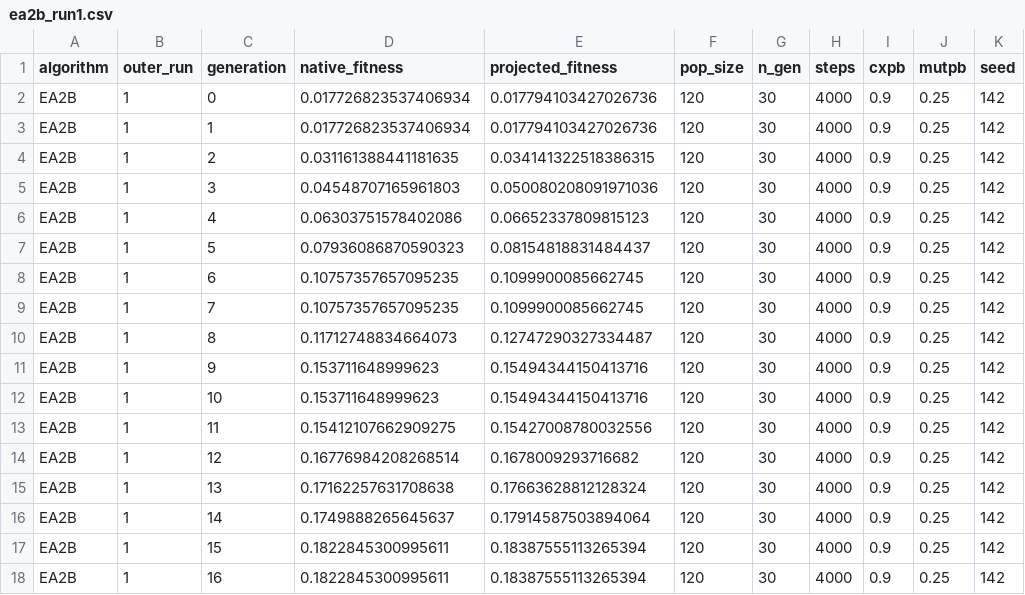
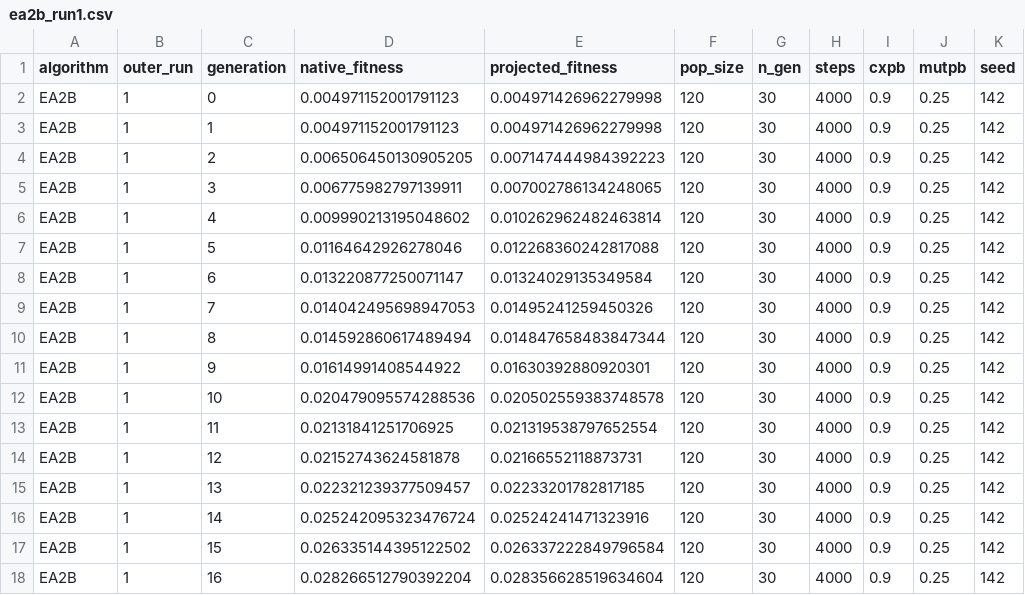
Before and after one commit to Gunrajsingh/Ariel_work, a CSV file: results/ea2b_run1.csv, drawn as a sheet; only a part is shown; the diff covers the shown part only.

```diff
--- a/results/ea2b_run1.csv
+++ b/results/ea2b_run1.csv
@@ -1,18 +1,18 @@
 algorithm,outer_run,generation,native_fitness,projected_fitness,pop_size,n_gen,steps,cxpb,mutpb,seed
-EA2B,1,0,0.017726823537406934,0.017794103427026736,120,30,4000,0.9,0.25,142
-EA2B,1,1,0.017726823537406934,0.017794103427026736,120,30,4000,0.9,0.25,142
-EA2B,1,2,0.031161388441181635,0.034141322518386315,120,30,4000,0.9,0.25,142
-EA2B,1,3,0.04548707165961803,0.050080208091971036,120,30,4000,0.9,0.25,142
-EA2B,1,4,0.06303751578402086,0.06652337809815123,120,30,4000,0.9,0.25,142
-EA2B,1,5,0.07936086870590323,0.08154818831484437,120,30,4000,0.9,0.25,142
-EA2B,1,6,0.10757357657095235,0.1099900085662745,120,30,4000,0.9,0.25,142
-EA2B,1,7,0.10757357657095235,0.1099900085662745,120,30,4000,0.9,0.25,142
-EA2B,1,8,0.11712748834664073,0.12747290327334487,120,30,4000,0.9,0.25,142
-EA2B,1,9,0.153711648999623,0.15494344150413716,120,30,4000,0.9,0.25,142
-EA2B,1,10,0.153711648999623,0.15494344150413716,120,30,4000,0.9,0.25,142
-EA2B,1,11,0.15412107662909275,0.15427008780032556,120,30,4000,0.9,0.25,142
-EA2B,1,12,0.16776984208268514,0.1678009293716682,120,30,4000,0.9,0.25,142
-EA2B,1,13,0.17162257631708638,0.17663628812128324,120,30,4000,0.9,0.25,142
-EA2B,1,14,0.1749888265645637,0.17914587503894064,120,30,4000,0.9,0.25,142
-EA2B,1,15,0.1822845300995611,0.18387555113265394,120,30,4000,0.9,0.25,142
-EA2B,1,16,0.1822845300995611,0.18387555113265394,120,30,4000,0.9,0.25,142
+EA2B,1,0,0.004971152001791123,0.004971426962279998,120,30,4000,0.9,0.25,142
+EA2B,1,1,0.004971152001791123,0.004971426962279998,120,30,4000,0.9,0.25,142
+EA2B,1,2,0.006506450130905205,0.007147444984392223,120,30,4000,0.9,0.25,142
+EA2B,1,3,0.006775982797139911,0.007002786134248065,120,30,4000,0.9,0.25,142
+EA2B,1,4,0.009990213195048602,0.010262962482463814,120,30,4000,0.9,0.25,142
+EA2B,1,5,0.01164642926278046,0.012268360242817088,120,30,4000,0.9,0.25,142
+EA2B,1,6,0.013220877250071147,0.01324029135349584,120,30,4000,0.9,0.25,142
+EA2B,1,7,0.014042495698947053,0.01495241259450326,120,30,4000,0.9,0.25,142
+EA2B,1,8,0.014592860617489494,0.014847658483847344,120,30,4000,0.9,0.25,142
+EA2B,1,9,0.01614991408544922,0.01630392880920301,120,30,4000,0.9,0.25,142
+EA2B,1,10,0.020479095574288536,0.020502559383748578,120,30,4000,0.9,0.25,142
+EA2B,1,11,0.02131841251706925,0.021319538797652554,120,30,4000,0.9,0.25,142
+EA2B,1,12,0.02152743624581878,0.02166552118873731,120,30,4000,0.9,0.25,142
+EA2B,1,13,0.022321239377509457,0.02233201782817185,120,30,4000,0.9,0.25,142
+EA2B,1,14,0.025242095323476724,0.02524241471323916,120,30,4000,0.9,0.25,142
+EA2B,1,15,0.026335144395122502,0.026337222849796584,120,30,4000,0.9,0.25,142
+EA2B,1,16,0.028266512790392204,0.028356628519634604,120,30,4000,0.9,0.25,142
```
Also changed, not shown: 28 edited cells elsewhere in this file, results/ea1_run1.csv, results/random_baseline_run1.csv, 3 other files.
